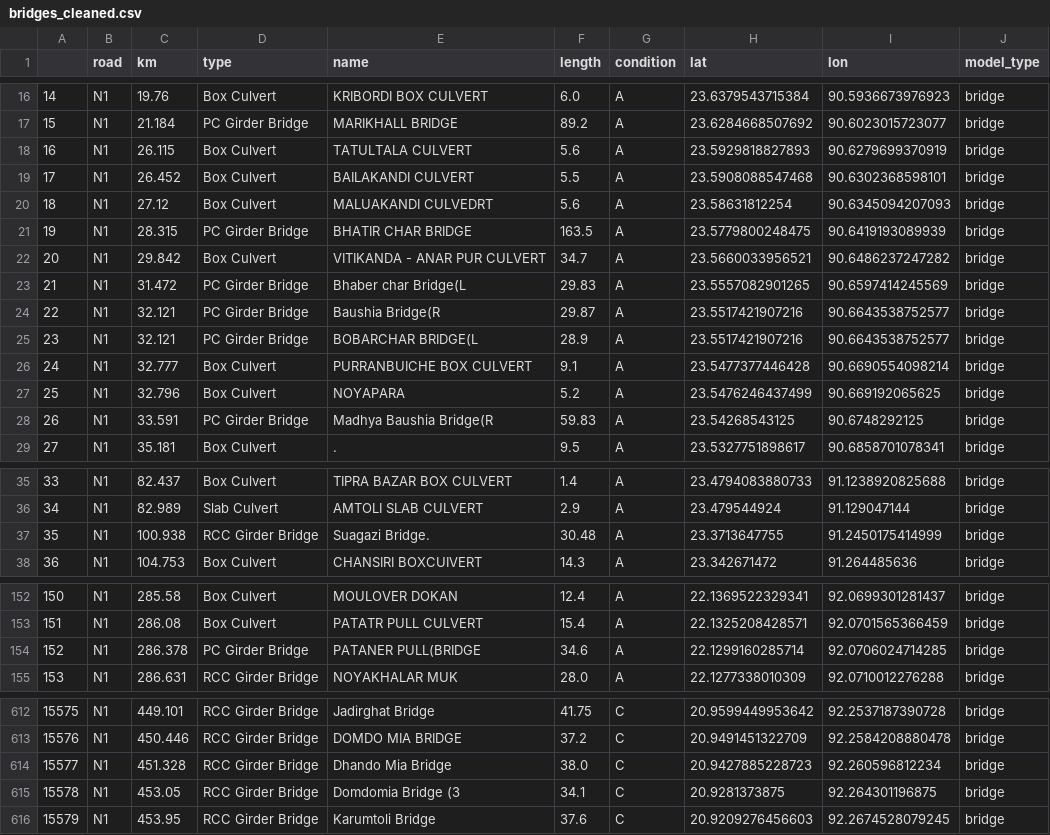
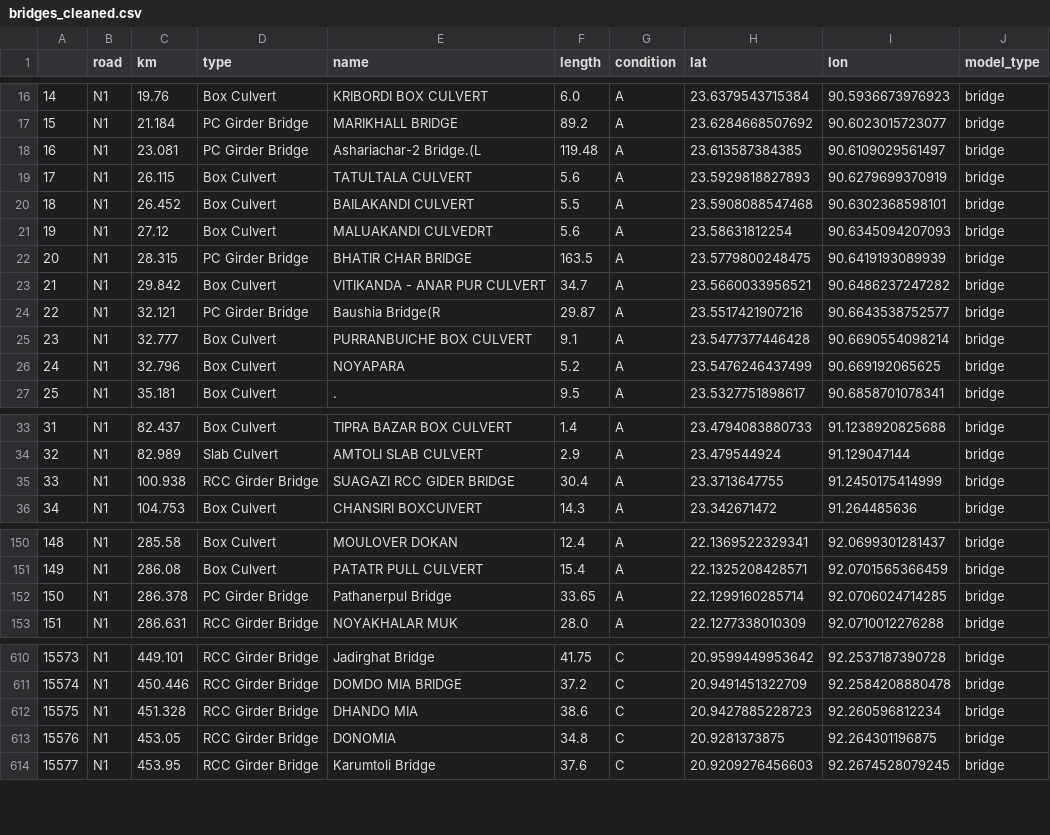
Before and after one commit to mlmoleman/EPA133a-Lab, a CSV file: EPA133a-G07-A2/data/bridges_cleaned.csv, drawn as a sheet; only a part is shown, gaps mark what is left out; removed rows and columns are numbered as before the commit, all else as after; the diff covers the shown part only; the diff names each change by its address in the sheet, - before the commit and + after, or states it on an @@ line.

```diff
--- a/EPA133a-G07-A2/data/bridges_cleaned.csv
+++ b/EPA133a-G07-A2/data/bridges_cleaned.csv
+row 18: 16 | N1 | 23.081 | PC Girder Bridge | Ashariachar-2 Bridge.(L | 119.48 | A | 23.613587384385 | 90.6109029561497 | bridge
@@ column A renumbered from row 19 down @@
-row 23: 21 | N1 | 31.472 | PC Girder Bridge | Bhaber char Bridge(L | 29.83 | A | 23.5557082901265 | 90.6597414245569 | bridge
-row 25: 23 | N1 | 32.121 | PC Girder Bridge | BOBARCHAR BRIDGE(L | 28.9 | A | 23.5517421907216 | 90.6643538752577 | bridge
-row 28: 26 | N1 | 33.591 | PC Girder Bridge | Madhya Baushia Bridge(R | 59.83 | A | 23.54268543125 | 90.6748292125 | bridge
-E35 (name): Suagazi Bridge.
+E35 (name): SUAGAZI RCC GIDER BRIDGE
-F35 (length): 30.48
+F35 (length): 30.4
-E152 (name): PATANER PULL(BRIDGE
+E152 (name): Pathanerpul Bridge
-F152 (length): 34.6
+F152 (length): 33.65
-E612 (name): Dhando Mia Bridge
+E612 (name): DHANDO MIA
-F612 (length): 38.0
+F612 (length): 38.6
-E613 (name): Domdomia Bridge (3
+E613 (name): DONOMIA
-F613 (length): 34.1
+F613 (length): 34.8
```
Also changed, not shown: 16 edited cells elsewhere in this file, 3 other files.
